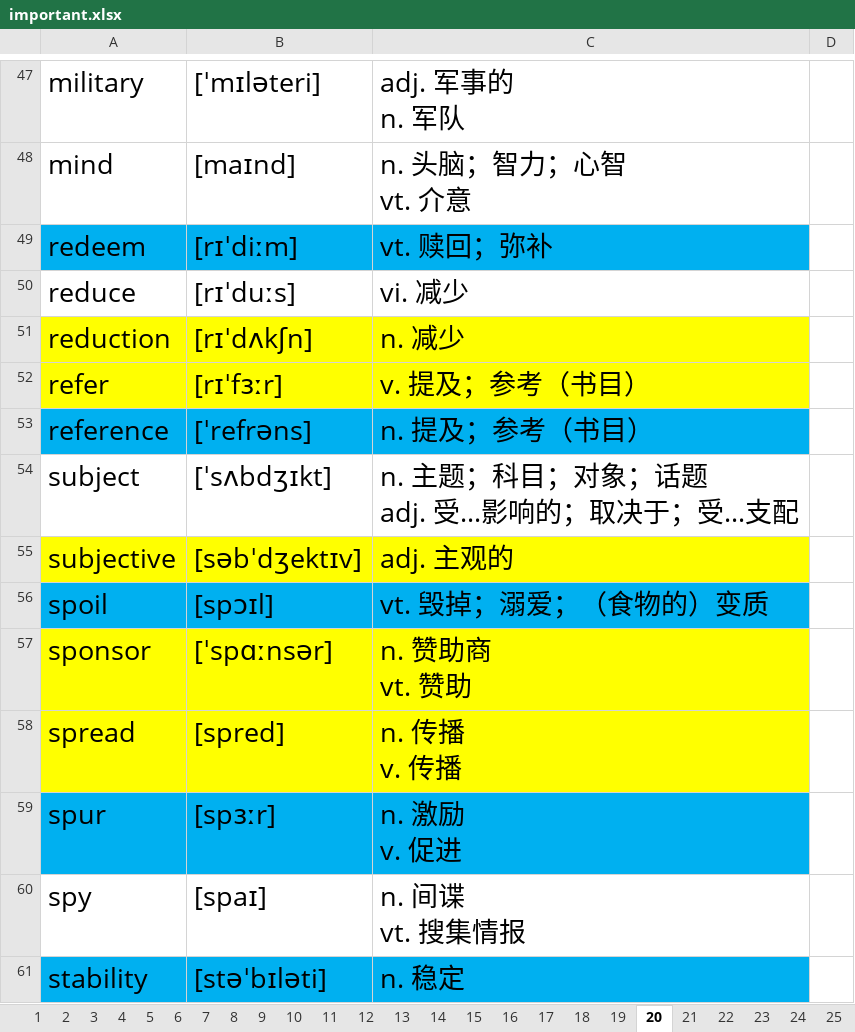
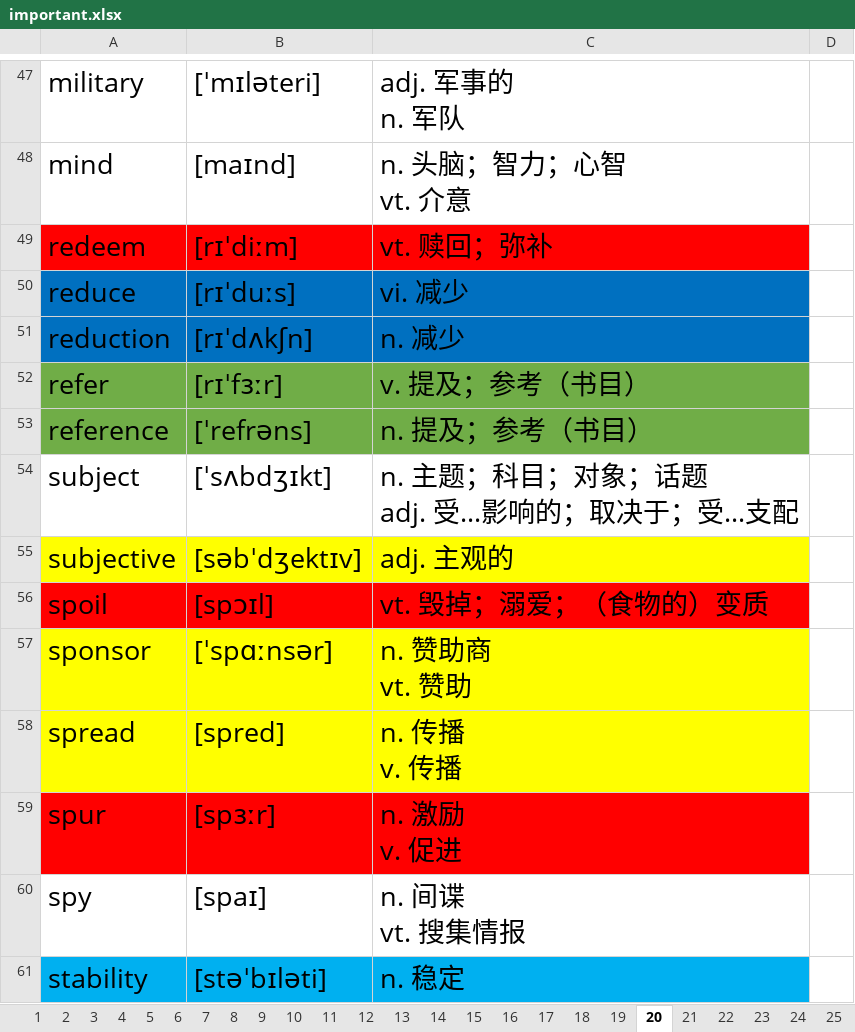
Before and after one commit to ahtcm/ebook, an Excel workbook: ebook/vocabulary/important.xlsx, sheet 20, drawn as a sheet; only a part is shown, gaps mark what is left out; values as stored, in another font and other column widths than the file's, no borders; the diff covers the shown part only; the diff names each change by its address in the sheet, - before the commit and + after, or states it on an @@ line.

```diff
--- a/ebook/vocabulary/important.xlsx (sheet 20)
+++ b/ebook/vocabulary/important.xlsx (sheet 20)
-A49:C49 fill: #00B0F0
+A49:C49 fill: #FF0000
-A50:C50 fill: none
+A50:C50 fill: #0070C0
-A51:C51 fill: #FFFF00
+A51:C51 fill: #0070C0
-A52:C52 fill: #FFFF00
+A52:C52 fill: #70AD47
-A53:C53 fill: #00B0F0
+A53:C53 fill: #70AD47
-A56:C56 fill: #00B0F0
+A56:C56 fill: #FF0000
-A59:C59 fill: #00B0F0
+A59:C59 fill: #FF0000
```
Also changed, not shown: cell formats elsewhere in this sheet, sheet 14, sheet 12, sheet 10, sheet 11, sheet 13, 4 other files.
